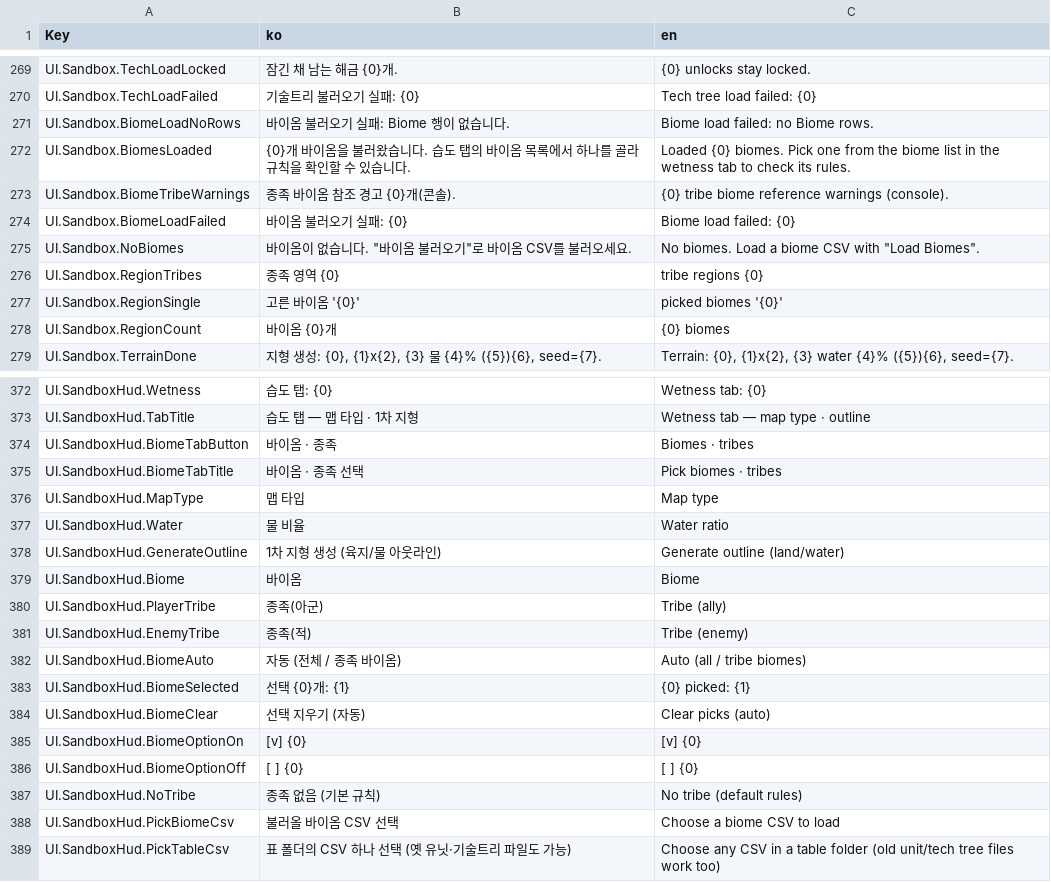
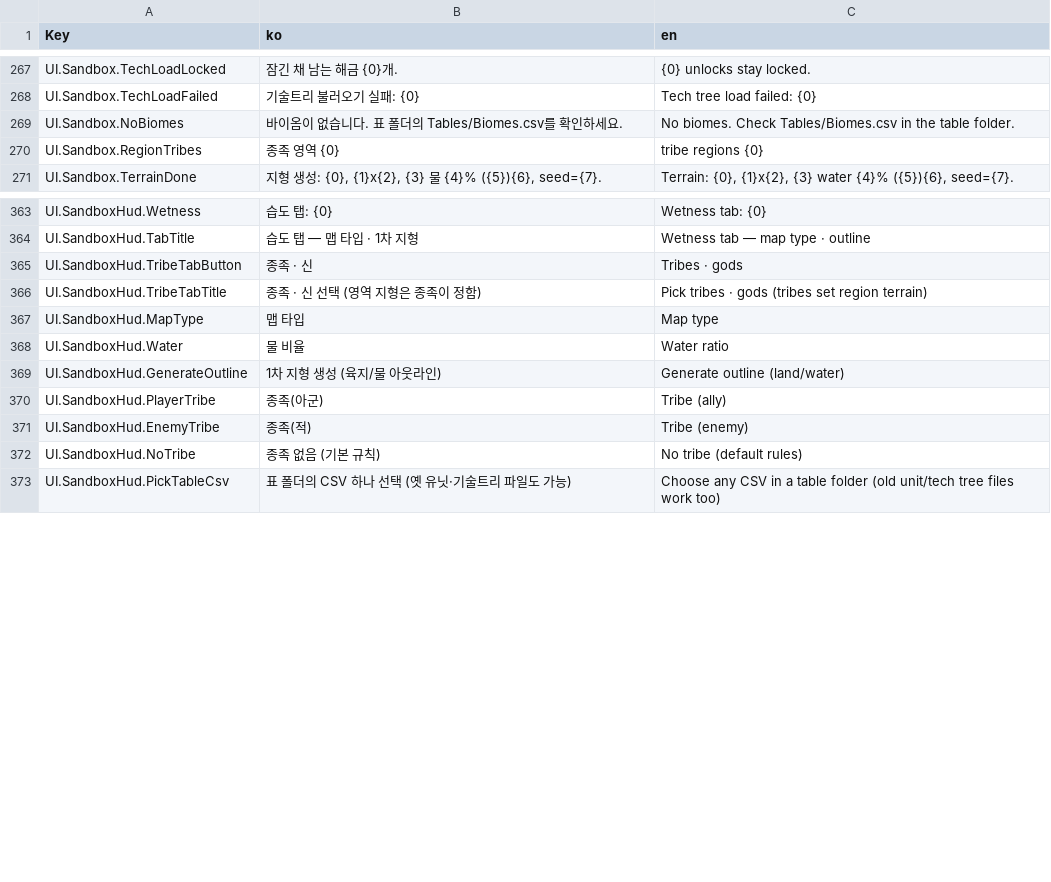
Before and after one commit to ybs1164/gugugaga, a CSV file: docs/sandbox-csv-examples/Strings.csv, drawn as a sheet; only a part is shown, gaps mark what is left out; the diff covers the shown part only.

```diff
--- a/docs/sandbox-csv-examples/Strings.csv
+++ b/docs/sandbox-csv-examples/Strings.csv
@@ -270,10 +268,4 @@ UI.Sandbox.TechLoadLocked,잠긴 채 남는 해금 {0}개.,{0} unlocks stay lock
 UI.Sandbox.TechLoadFailed,기술트리 불러오기 실패: {0},Tech tree load failed: {0}
-UI.Sandbox.BiomeLoadNoRows,바이옴 불러오기 실패: Biome 행이 없습니다.,Biome load failed: no Biome rows.
-UI.Sandbox.BiomesLoaded,{0}개 바이옴을 불러왔습니다. 습도 탭의 바이옴 목록에서 하나를 골라 규칙을 확인할 수 있습니다.,Loaded {0} biomes. Pick one from the biome list in the wetness tab to check its rules.
-UI.Sandbox.BiomeTribeWarnings,종족 바이옴 참조 경고 {0}개(콘솔).,{0} tribe biome reference warnings (console).
-UI.Sandbox.BiomeLoadFailed,바이옴 불러오기 실패: {0},Biome load failed: {0}
-UI.Sandbox.NoBiomes,"바이옴이 없습니다. ""바이옴 불러오기""로 바이옴 CSV를 불러오세요.","No biomes. Load a biome CSV with ""Load Biomes""."
+UI.Sandbox.NoBiomes,바이옴이 없습니다. 표 폴더의 Tables/Biomes.csv를 확인하세요.,No biomes. Check Tables/Biomes.csv in the table folder.
 UI.Sandbox.RegionTribes,종족 영역 {0},tribe regions {0}
-UI.Sandbox.RegionSingle,고른 바이옴 '{0}',picked biomes '{0}'
-UI.Sandbox.RegionCount,바이옴 {0}개,{0} biomes
 UI.Sandbox.TerrainDone,"지형 생성: {0}, {1}x{2}, {3} 물 {4}% ({5}){6}, seed={7}.","Terrain: {0}, {1}x{2}, {3} water {4}% ({5}){6}, seed={7}."
@@ -373,4 +364,4 @@ UI.SandboxHud.Wetness,습도 탭: {0},Wetness tab: {0}
 UI.SandboxHud.TabTitle,습도 탭 — 맵 타입 · 1차 지형,Wetness tab — map type · outline
-UI.SandboxHud.BiomeTabButton,바이옴 · 종족,Biomes · tribes
-UI.SandboxHud.BiomeTabTitle,바이옴 · 종족 선택,Pick biomes · tribes
+UI.SandboxHud.TribeTabButton,종족 · 신,Tribes · gods
+UI.SandboxHud.TribeTabTitle,종족 · 신 선택 (영역 지형은 종족이 정함),Pick tribes · gods (tribes set region terrain)
 UI.SandboxHud.MapType,맵 타입,Map type
@@ -378,12 +369,5 @@ UI.SandboxHud.Water,물 비율,Water ratio
 UI.SandboxHud.GenerateOutline,1차 지형 생성 (육지/물 아웃라인),Generate outline (land/water)
-UI.SandboxHud.Biome,바이옴,Biome
 UI.SandboxHud.PlayerTribe,종족(아군),Tribe (ally)
 UI.SandboxHud.EnemyTribe,종족(적),Tribe (enemy)
-UI.SandboxHud.BiomeAuto,자동 (전체 / 종족 바이옴),Auto (all / tribe biomes)
-UI.SandboxHud.BiomeSelected,선택 {0}개: {1},{0} picked: {1}
-UI.SandboxHud.BiomeClear,선택 지우기 (자동),Clear picks (auto)
-UI.SandboxHud.BiomeOptionOn,[v] {0},[v] {0}
-UI.SandboxHud.BiomeOptionOff,[ ] {0},[ ] {0}
 UI.SandboxHud.NoTribe,종족 없음 (기본 규칙),No tribe (default rules)
-UI.SandboxHud.PickBiomeCsv,불러올 바이옴 CSV 선택,Choose a biome CSV to load
 UI.SandboxHud.PickTableCsv,표 폴더의 CSV 하나 선택 (옛 유닛·기술트리 파일도 가능),Choose any CSV in a table folder (old unit/tech tree files work too)
```
Also changed, not shown: 3 removed rows and 2 edited cells elsewhere in this file, Assets/Resources/Tables/Biomes.csv, docs/sandbox-csv-examples/Tables/Tribes.csv, 27 other files.
